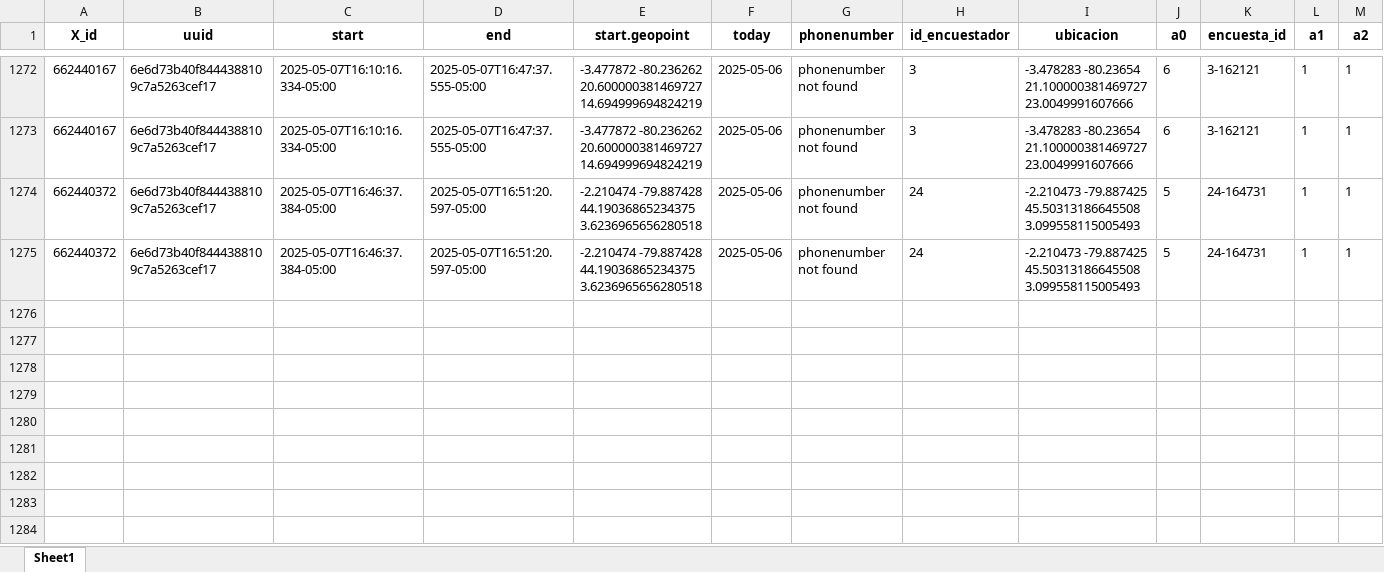
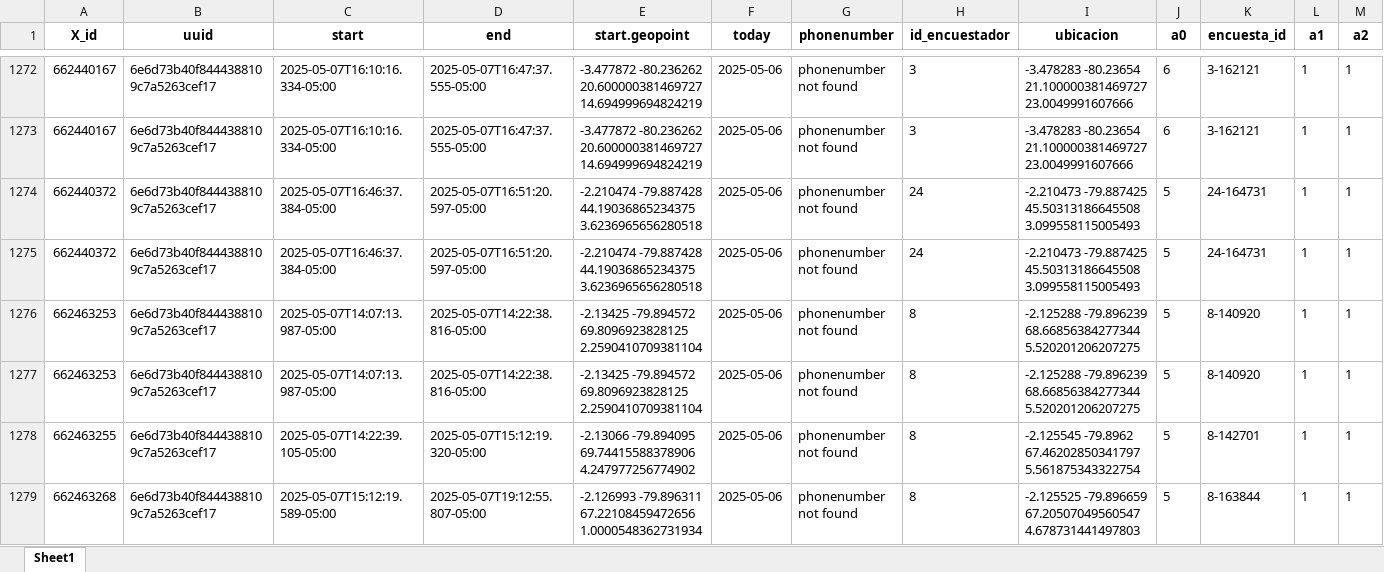
Before and after one commit to AngieLozano-rgb/contribucion_fiscal, an Excel workbook: 1_Crudas/contribucion_fiscal_cruda_2025-05-07.xlsx, sheet Sheet1, drawn as a sheet; only a part is shown, gaps mark what is left out; values as stored, in another font and other column widths than the file's, no borders; rows hold the shown columns only; the diff names each change by its address in the sheet, - before the commit and + after, or states it on an @@ line.

```diff
--- a/1_Crudas/contribucion_fiscal_cruda_2025-05-07.xlsx (sheet Sheet1)
+++ b/1_Crudas/contribucion_fiscal_cruda_2025-05-07.xlsx (sheet Sheet1)
+row 1276: 662463253 | 6e6d73b40f8444388109c7a5263cef17 | 2025-05-07T14:07:13.987-05:00 | 2025-05-07T14:22:38.816-05:00 | -2.13425 -79.894572 69.8096923828125 2.2590410709381104 | 2025-05-06 | phonenumber not found | 8 | -2.125288 -79.896239 68.66856384277344 5.520201206207275 | 5 | 8-140920 | 1 | 1
+row 1277: 662463253 | 6e6d73b40f8444388109c7a5263cef17 | 2025-05-07T14:07:13.987-05:00 | 2025-05-07T14:22:38.816-05:00 | -2.13425 -79.894572 69.8096923828125 2.2590410709381104 | 2025-05-06 | phonenumber not found | 8 | -2.125288 -79.896239 68.66856384277344 5.520201206207275 | 5 | 8-140920 | 1 | 1
+row 1278: 662463255 | 6e6d73b40f8444388109c7a5263cef17 | 2025-05-07T14:22:39.105-05:00 | 2025-05-07T15:12:19.320-05:00 | -2.13066 -79.894095 69.74415588378906 4.247977256774902 | 2025-05-06 | phonenumber not found | 8 | -2.125545 -79.8962 67.46202850341797 5.561875343322754 | 5 | 8-142701 | 1 | 1
+row 1279: 662463268 | 6e6d73b40f8444388109c7a5263cef17 | 2025-05-07T15:12:19.589-05:00 | 2025-05-07T19:12:55.807-05:00 | -2.126993 -79.896311 67.22108459472656 1.0000548362731934 | 2025-05-06 | phonenumber not found | 8 | -2.125525 -79.896659 67.20507049560547 4.678731441497803 | 5 | 8-163844 | 1 | 1
```
Also changed, not shown: Otros/contribucion_fiscal_coordenadas.xlsx, 51 other files.
